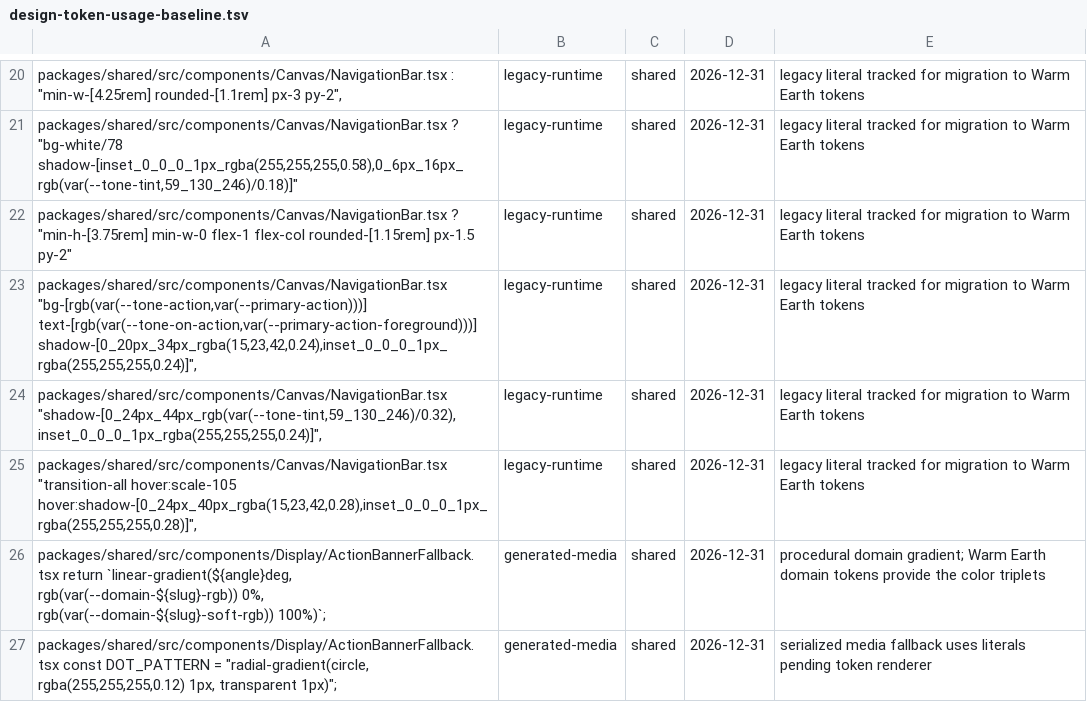
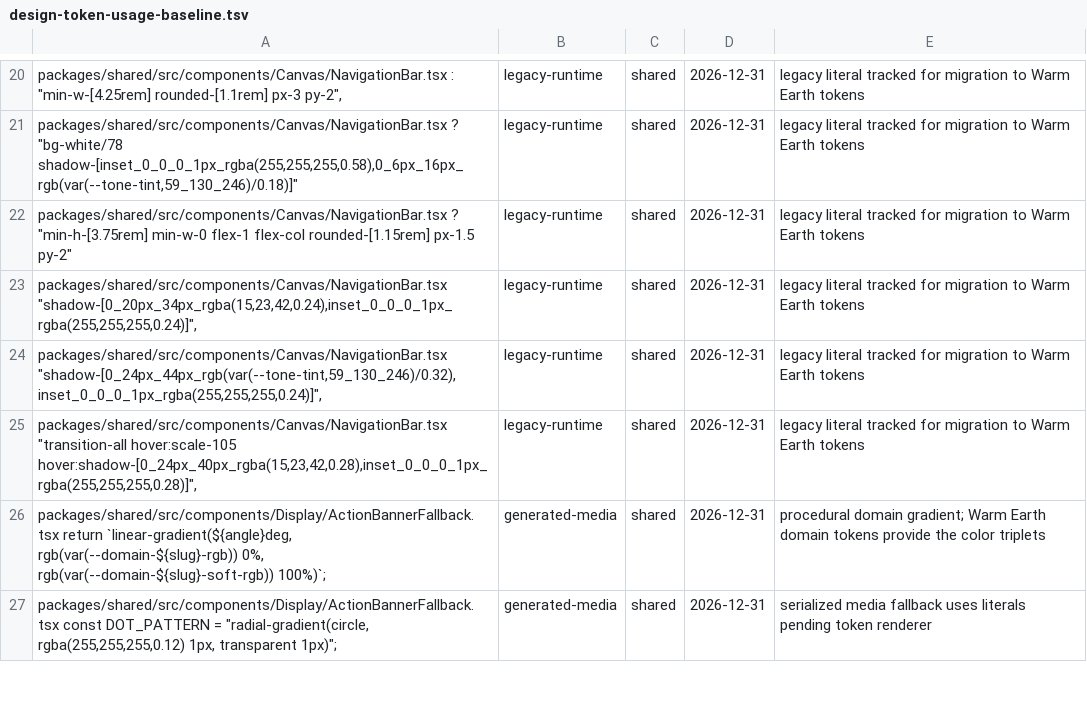
Before and after one commit to greenpill-dev-guild/green-goods, a TSV file: scripts/data/design-token-usage-baseline.tsv, drawn as a sheet; only a part is shown, gaps mark what is left out.

```diff
--- a/scripts/data/design-token-usage-baseline.tsv
+++ b/scripts/data/design-token-usage-baseline.tsv
@@ -22,3 +22,3 @@ packages/shared/src/components/Canvas/NavigationBar.tsx ? "bg-white/78 shadow-[i
 packages/shared/src/components/Canvas/NavigationBar.tsx ? "min-h-[3.75rem] min-w-0 flex-1 flex-col rounded-[1.15rem] px-1.5 py-2"	legacy-runtime	shared	2026-12-31	legacy literal tracked for migration to Warm Earth tokens
-packages/shared/src/components/Canvas/NavigationBar.tsx "bg-[rgb(var(--tone-action,var(--primary-action)))] text-[rgb(var(--tone-on-action,var(--primary-action-foreground)))] shadow-[0_20px_34px_rgba(15,23,42,0.24),inset_0_0_0_1px_rgba(255,255,255,0.24)]",	legacy-runtime	shared	2026-12-31	legacy literal tracked for migration to Warm Earth tokens
+packages/shared/src/components/Canvas/NavigationBar.tsx "shadow-[0_20px_34px_rgba(15,23,42,0.24),inset_0_0_0_1px_rgba(255,255,255,0.24)]",	legacy-runtime	shared	2026-12-31	legacy literal tracked for migration to Warm Earth tokens
 packages/shared/src/components/Canvas/NavigationBar.tsx "shadow-[0_24px_44px_rgb(var(--tone-tint,59_130_246)/0.32),inset_0_0_0_1px_rgba(255,255,255,0.24)]",	legacy-runtime	shared	2026-12-31	legacy literal tracked for migration to Warm Earth tokens
```
Also changed, not shown: 23 other files.
